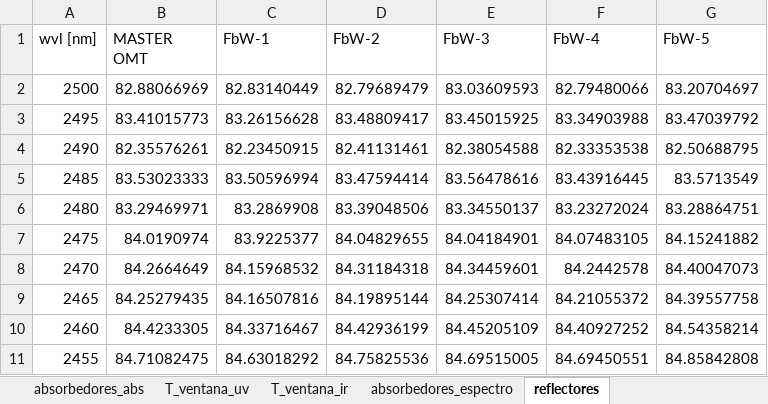
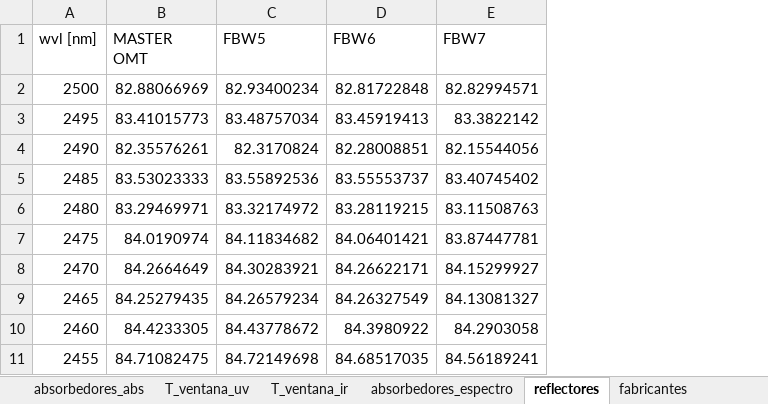
Before and after one commit to LauraCGuzman/Aliquindoi, an Excel workbook: Aliquindoi/references.xlsx, sheet reflectores, drawn as a sheet; only a part is shown; values as stored, in another font and other column widths than the file's, no borders; removed rows and columns are numbered as before the commit, all else as after; the diff names each change by its address in the sheet, - before the commit and + after, or states it on an @@ line.

Commit message:
Anadidas nuevas referencias reflectores.
Cambiado menú inicial para preguntar fabricante, proyecto, meses del test, fecha de medida.

Hay que cambiar el método de fecha de medida porque la pantalla se hace muy larga y no cabe toda.

```diff
--- a/Aliquindoi/references.xlsx (sheet reflectores)
+++ b/Aliquindoi/references.xlsx (sheet reflectores)
+sheet tab: fabricantes
-column C (FbW-1), rows 2-11: 82.83140449 | 83.26156628 | 82.23450915 | 83.50596994 | 83.2869908 | 83.9225377 | 84.15968532 | 84.16507816 | 84.33716467 | 84.63018292
-column D (FbW-2), rows 2-11: 82.79689479 | 83.48809417 | 82.41131461 | 83.47594414 | 83.39048506 | 84.04829655 | 84.31184318 | 84.19895144 | 84.42936199 | 84.75825536
-column E (FbW-3), rows 2-11: 83.03609593 | 83.45015925 | 82.38054588 | 83.56478616 | 83.34550137 | 84.04184901 | 84.34459601 | 84.25307414 | 84.45205109 | 84.69515005
-column F (FbW-4), rows 2-11: 82.79480066 | 83.34903988 | 82.33353538 | 83.43916445 | 83.23272024 | 84.07483105 | 84.2442578 | 84.21055372 | 84.40927252 | 84.69450551
-column G (FbW-5), rows 2-11: 83.20704697 | 83.47039792 | 82.50688795 | 83.5713549 | 83.28864751 | 84.15241882 | 84.40047073 | 84.39557758 | 84.54358214 | 84.85842808
+column C (FBW5), rows 2-11: 82.93400234 | 83.48757034 | 82.3170824 | 83.55892536 | 83.32174972 | 84.11834682 | 84.30283921 | 84.26579234 | 84.43778672 | 84.72149698
+column D (FBW6), rows 2-11: 82.81722848 | 83.45919413 | 82.28008851 | 83.55553737 | 83.28119215 | 84.06401421 | 84.26622171 | 84.26327549 | 84.3980922 | 84.68517035
+column E (FBW7), rows 2-11: 82.82994571 | 83.3822142 | 82.15544056 | 83.40745402 | 83.11508763 | 83.87447781 | 84.15299927 | 84.13081327 | 84.2903058 | 84.56189241
```
Also changed, not shown: other sheet tabs, 3 other files.
